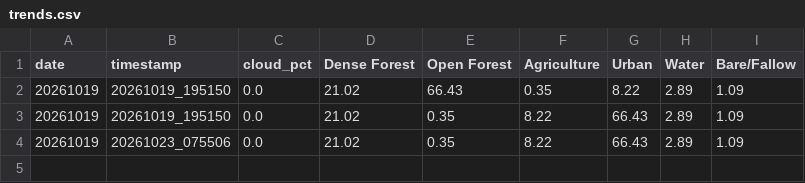
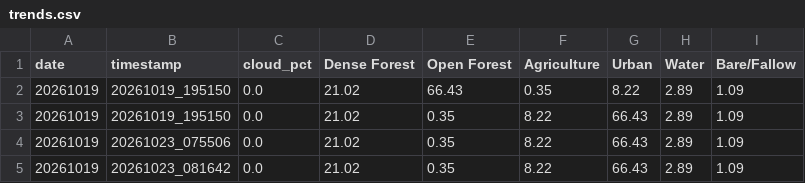
Before and after one commit to THEOxVISHAL/Lucknow-geospatial-ai, a CSV file: monitoring_results/trends.csv, drawn as a sheet.

```diff
--- a/monitoring_results/trends.csv
+++ b/monitoring_results/trends.csv
@@ -4 +4,2 @@ date,timestamp,cloud_pct,Dense Forest,Open Forest,Agriculture,Urban,Water,Bare/F
 20261019,20261023_075506,0.0,21.02,0.35,8.22,66.43,2.89,1.09
+20261019,20261023_081642,0.0,21.02,0.35,8.22,66.43,2.89,1.09
```
Also changed, not shown: monitoring_results/encroachment_alerts_latest.csv, 6 other files.
